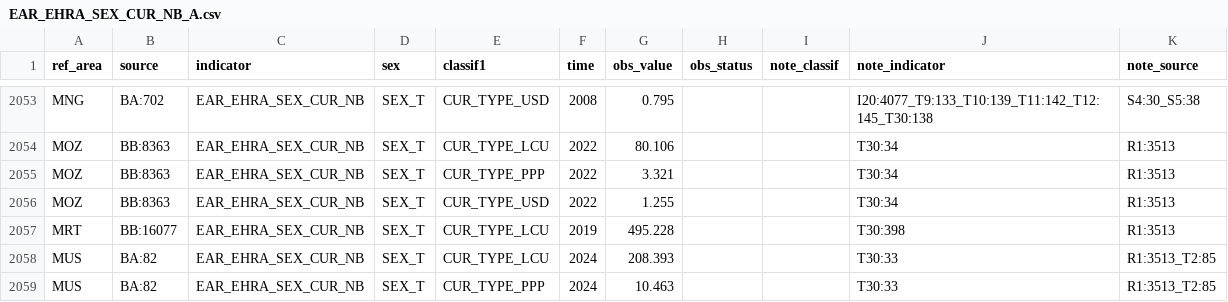
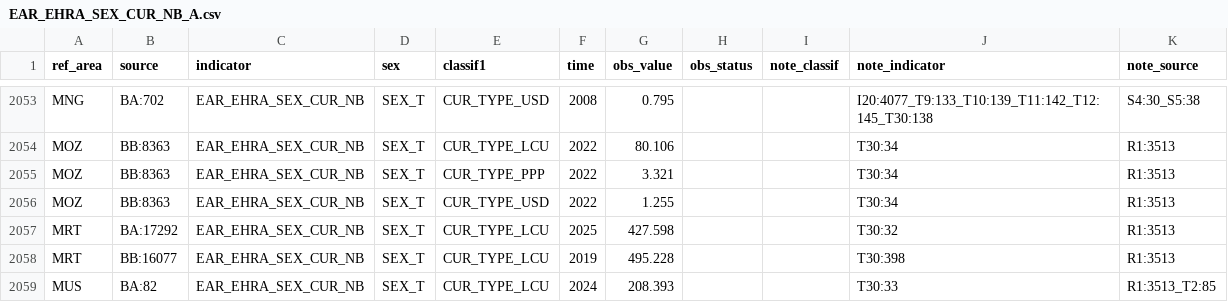
Before and after one commit to GYZ001/costmodel, a CSV file: data/raw/ilostat/EAR_EHRA_SEX_CUR_NB_A.csv, drawn as a sheet; only a part is shown, gaps mark what is left out; the shorter side is filled out with more unchanged rows.

```diff
--- a/data/raw/ilostat/EAR_EHRA_SEX_CUR_NB_A.csv
+++ b/data/raw/ilostat/EAR_EHRA_SEX_CUR_NB_A.csv
@@ -2056,2 +2056,3 @@
 "MOZ","BB:8363","EAR_EHRA_SEX_CUR_NB","SEX_T","CUR_TYPE_USD","2022",1.255,,,"T30:34","R1:3513"
+"MRT","BA:17292","EAR_EHRA_SEX_CUR_NB","SEX_T","CUR_TYPE_LCU","2025",427.598,,,"T30:32","R1:3513"
 "MRT","BB:16077","EAR_EHRA_SEX_CUR_NB","SEX_T","CUR_TYPE_LCU","2019",495.228,,,"T30:398","R1:3513"
```
Also changed, not shown: data/raw/ilostat/EAR_EHRM_SEX_CUR_NB_A.csv, data/raw/ilostat/EAR_EMTA_SEX_CUR_NB_A.csv, 4 other files.
